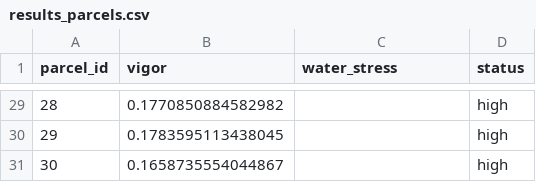
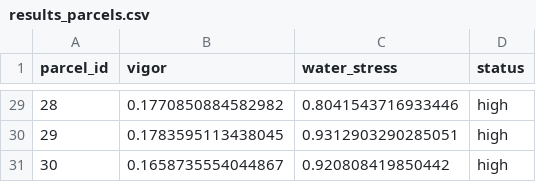
Before and after one commit to FernandaChacara/VITIs, a CSV file: outputs/results_parcels.csv, drawn as a sheet; only a part is shown, gaps mark what is left out; the diff covers the shown part only.

```diff
--- a/outputs/results_parcels.csv
+++ b/outputs/results_parcels.csv
@@ -29,3 +29,3 @@ parcel_id,vigor,water_stress,status
-28,0.1770850884582982,,high
-29,0.1783595113438045,,high
-30,0.1658735554044867,,high
+28,0.1770850884582982,0.8041543716933446,high
+29,0.1783595113438045,0.9312903290285051,high
+30,0.1658735554044867,0.920808419850442,high
```
Also changed, not shown: 36 edited cells elsewhere in this file, 4 other files.
